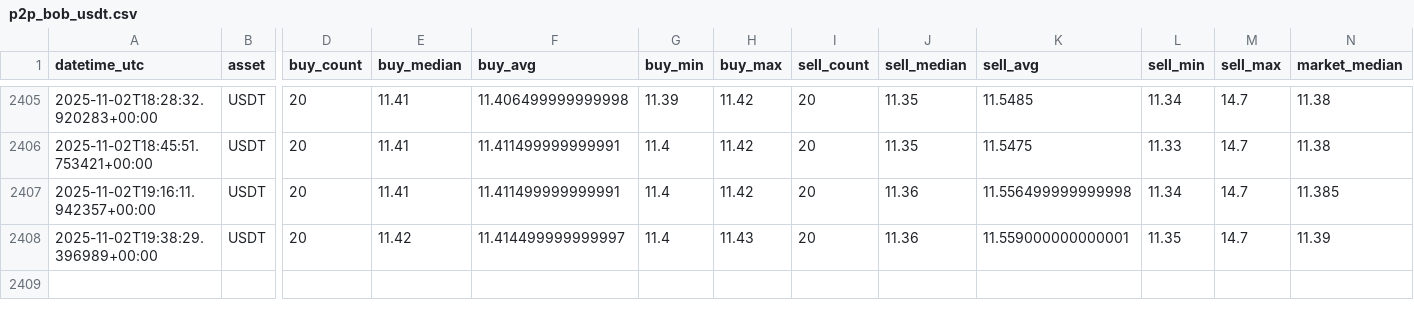
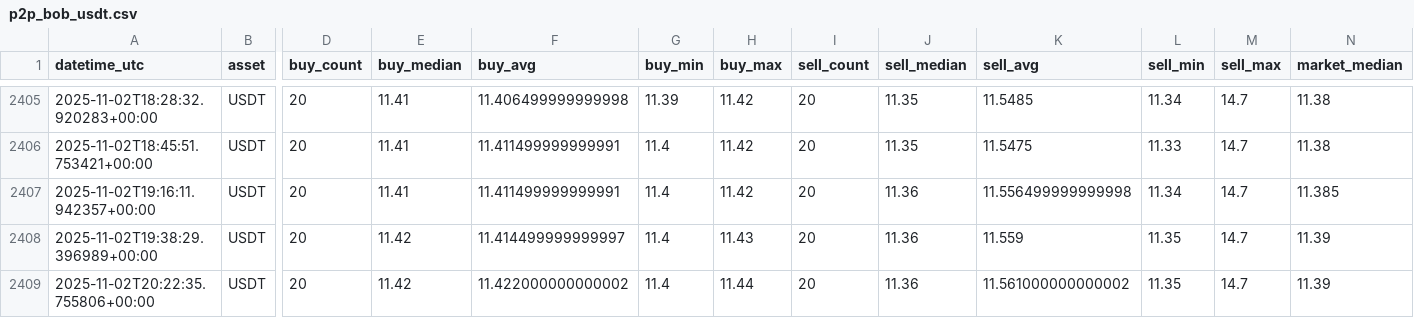
Before and after one commit to Crismtc/binance-p2p, a CSV file: data/p2p_bob_usdt.csv, drawn as a sheet; only a part is shown, gaps mark what is left out; rows hold the shown columns only; the diff names each change by its address in the sheet, - before the commit and + after, or states it on an @@ line.

```diff
--- a/data/p2p_bob_usdt.csv
+++ b/data/p2p_bob_usdt.csv
-K2408 (sell_avg): 11.559000000000001
+K2408 (sell_avg): 11.559
+row 2409: 2025-11-02T20:22:35.755806+00:00 | USDT | 20 | 11.42 | 11.422000000000002 | 11.4 | 11.44 | 20 | 11.36 | 11.561000000000002 | 11.35 | 14.7 | 11.39
```
